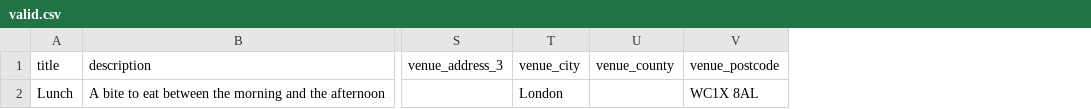
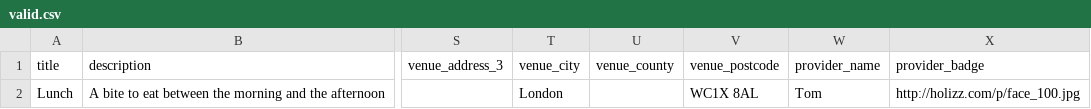
Before and after one commit to dxw/Learning-Revolution, a CSV file: spec/rake_data/valid.csv, drawn as a sheet; only a part is shown, gaps mark what is left out; the diff names each change by its address in the sheet, - before the commit and + after, or states it on an @@ line.

Commit message:
Update rake and CSV files.

```diff
--- a/spec/rake_data/valid.csv
+++ b/spec/rake_data/valid.csv
+column W (provider_name), row 2: Tom
+column X (provider_badge), row 2: http://holizz.com/p/face_100.jpg
```
Also changed, not shown: spec/rake_data/cyberevent_false_but_no_addr.csv, spec/rake_data/cyberevent_true_but_has_addr.csv, 11 other files.
